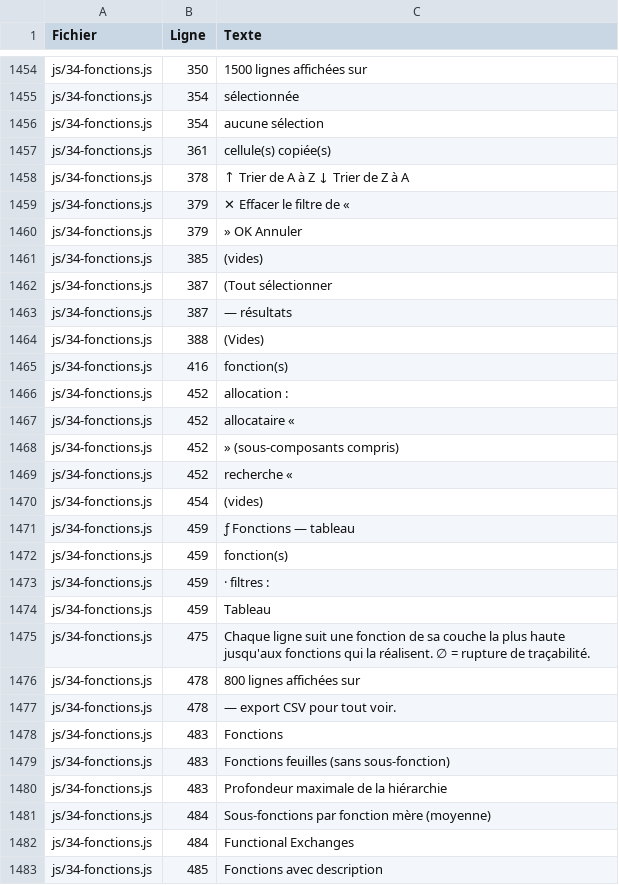
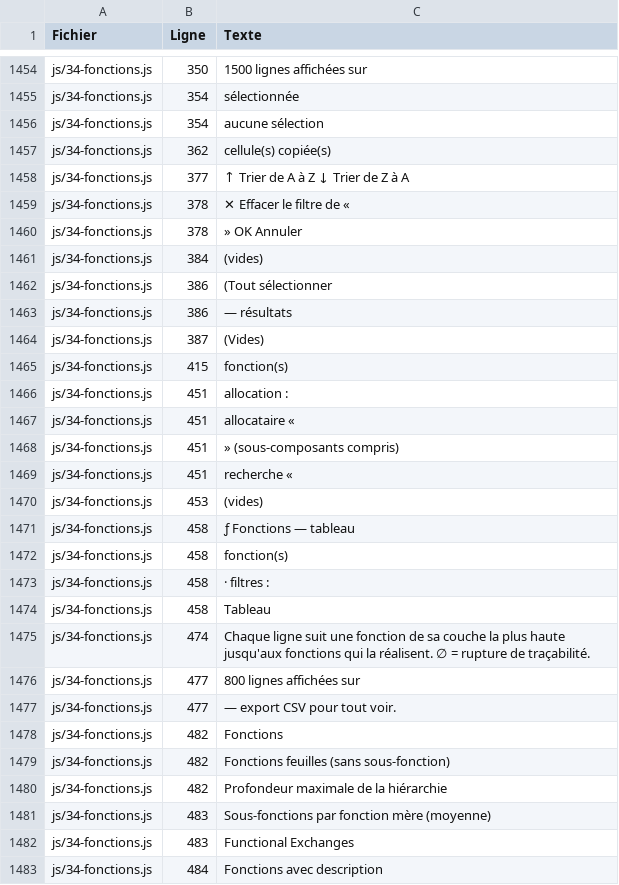
Before and after one commit to romain-lescole/Arcalyse, a CSV file: docs/textes.csv, drawn as a sheet; only a part is shown, gaps mark what is left out; the diff covers the shown part only.

```diff
--- a/docs/textes.csv
+++ b/docs/textes.csv
@@ -1456,28 +1456,28 @@
 "js/34-fonctions.js";"354";"aucune sélection"
-"js/34-fonctions.js";"361";"cellule(s) copiée(s)"
-"js/34-fonctions.js";"378";"↑ Trier de A à Z ↓ Trier de Z à A"
-"js/34-fonctions.js";"379";"✕ Effacer le filtre de «"
-"js/34-fonctions.js";"379";"» OK Annuler"
-"js/34-fonctions.js";"385";"(vides)"
-"js/34-fonctions.js";"387";"(Tout sélectionner"
-"js/34-fonctions.js";"387";"— résultats"
-"js/34-fonctions.js";"388";"(Vides)"
-"js/34-fonctions.js";"416";"fonction(s)"
-"js/34-fonctions.js";"452";"allocation :"
-"js/34-fonctions.js";"452";"allocataire «"
-"js/34-fonctions.js";"452";"» (sous-composants compris)"
-"js/34-fonctions.js";"452";"recherche «"
-"js/34-fonctions.js";"454";"(vides)"
-"js/34-fonctions.js";"459";"ƒ Fonctions — tableau"
-"js/34-fonctions.js";"459";"fonction(s)"
-"js/34-fonctions.js";"459";"· filtres :"
-"js/34-fonctions.js";"459";"Tableau"
-"js/34-fonctions.js";"475";"Chaque ligne suit une fonction de sa couche la plus haute jusqu'aux fonctions qui la réalisent. ∅ = rupture de traçabilité."
-"js/34-fonctions.js";"478";"800 lignes affichées sur"
-"js/34-fonctions.js";"478";"— export CSV pour tout voir."
-"js/34-fonctions.js";"483";"Fonctions"
-"js/34-fonctions.js";"483";"Fonctions feuilles (sans sous-fonction)"
-"js/34-fonctions.js";"483";"Profondeur maximale de la hiérarchie"
-"js/34-fonctions.js";"484";"Sous-fonctions par fonction mère (moyenne)"
-"js/34-fonctions.js";"484";"Functional Exchanges"
-"js/34-fonctions.js";"485";"Fonctions avec description"
+"js/34-fonctions.js";"362";"cellule(s) copiée(s)"
+"js/34-fonctions.js";"377";"↑ Trier de A à Z ↓ Trier de Z à A"
+"js/34-fonctions.js";"378";"✕ Effacer le filtre de «"
+"js/34-fonctions.js";"378";"» OK Annuler"
+"js/34-fonctions.js";"384";"(vides)"
+"js/34-fonctions.js";"386";"(Tout sélectionner"
+"js/34-fonctions.js";"386";"— résultats"
+"js/34-fonctions.js";"387";"(Vides)"
+"js/34-fonctions.js";"415";"fonction(s)"
+"js/34-fonctions.js";"451";"allocation :"
+"js/34-fonctions.js";"451";"allocataire «"
+"js/34-fonctions.js";"451";"» (sous-composants compris)"
+"js/34-fonctions.js";"451";"recherche «"
+"js/34-fonctions.js";"453";"(vides)"
+"js/34-fonctions.js";"458";"ƒ Fonctions — tableau"
+"js/34-fonctions.js";"458";"fonction(s)"
+"js/34-fonctions.js";"458";"· filtres :"
+"js/34-fonctions.js";"458";"Tableau"
+"js/34-fonctions.js";"474";"Chaque ligne suit une fonction de sa couche la plus haute jusqu'aux fonctions qui la réalisent. ∅ = rupture de traçabilité."
+"js/34-fonctions.js";"477";"800 lignes affichées sur"
+"js/34-fonctions.js";"477";"— export CSV pour tout voir."
+"js/34-fonctions.js";"482";"Fonctions"
+"js/34-fonctions.js";"482";"Fonctions feuilles (sans sous-fonction)"
+"js/34-fonctions.js";"482";"Profondeur maximale de la hiérarchie"
+"js/34-fonctions.js";"483";"Sous-fonctions par fonction mère (moyenne)"
+"js/34-fonctions.js";"483";"Functional Exchanges"
+"js/34-fonctions.js";"484";"Fonctions avec description"
```
Also changed, not shown: 7 added rows, 3 removed rows and 91 edited cells elsewhere in this file, 10 other files.
